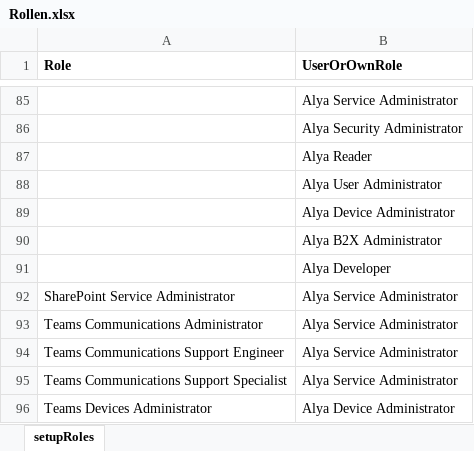
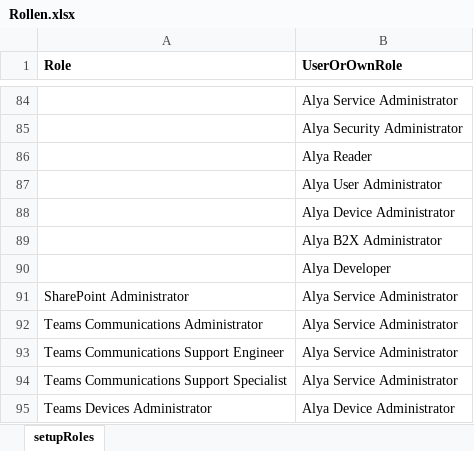
Before and after one commit to AlyaKoni/ALYADO-ADM-Public, an Excel workbook: data/aad/Rollen.xlsx, sheet setupRoles, drawn as a sheet; only a part is shown, gaps mark what is left out; values as stored, in another font and other column widths than the file's, no borders; addresses are those after the commit; the diff covers the shown part only; the diff names each change by its address in the sheet, - before the commit and + after, or states it on an @@ line.

```diff
--- a/data/aad/Rollen.xlsx (sheet setupRoles)
+++ b/data/aad/Rollen.xlsx (sheet setupRoles)
-A91 (Role): SharePoint Service Administrator
+A91 (Role): SharePoint Administrator
```
Also changed, not shown: 1 removed row and 8 edited cells elsewhere in this sheet, 20 other files.
